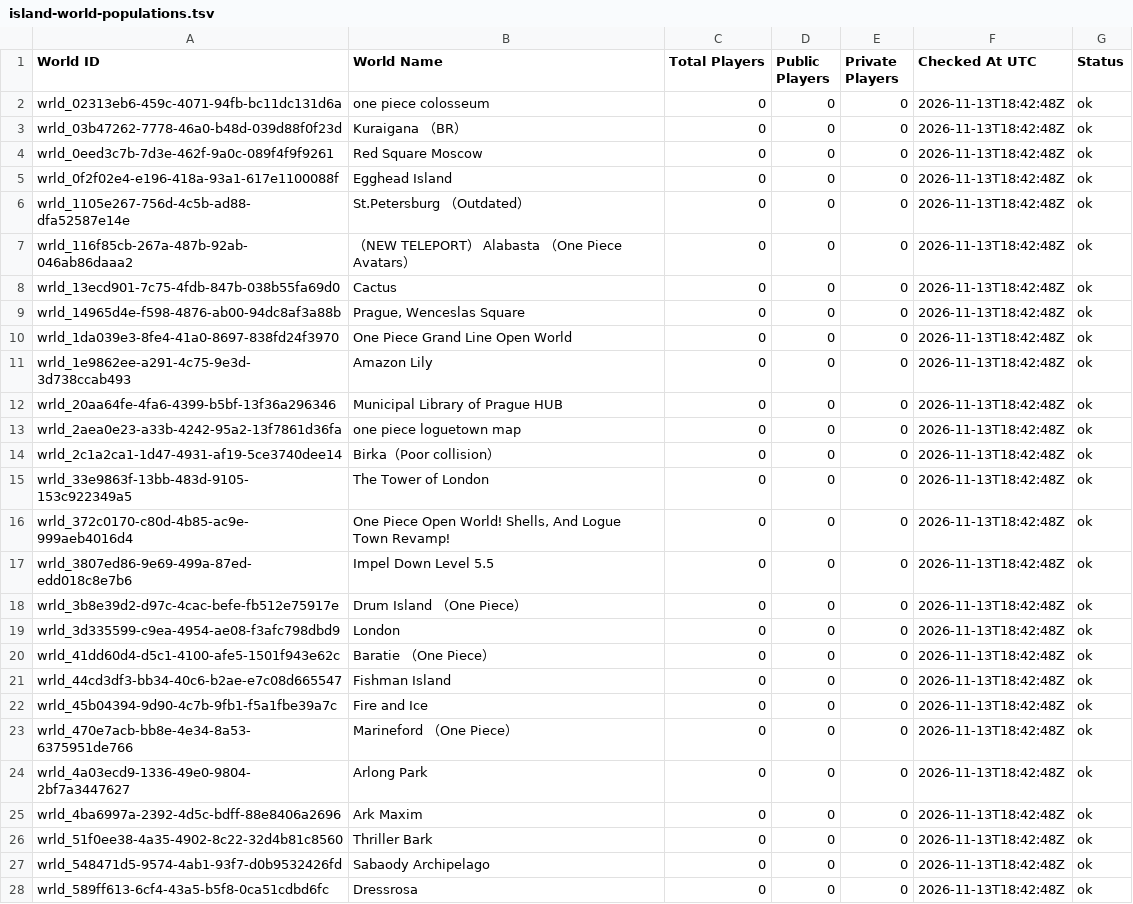
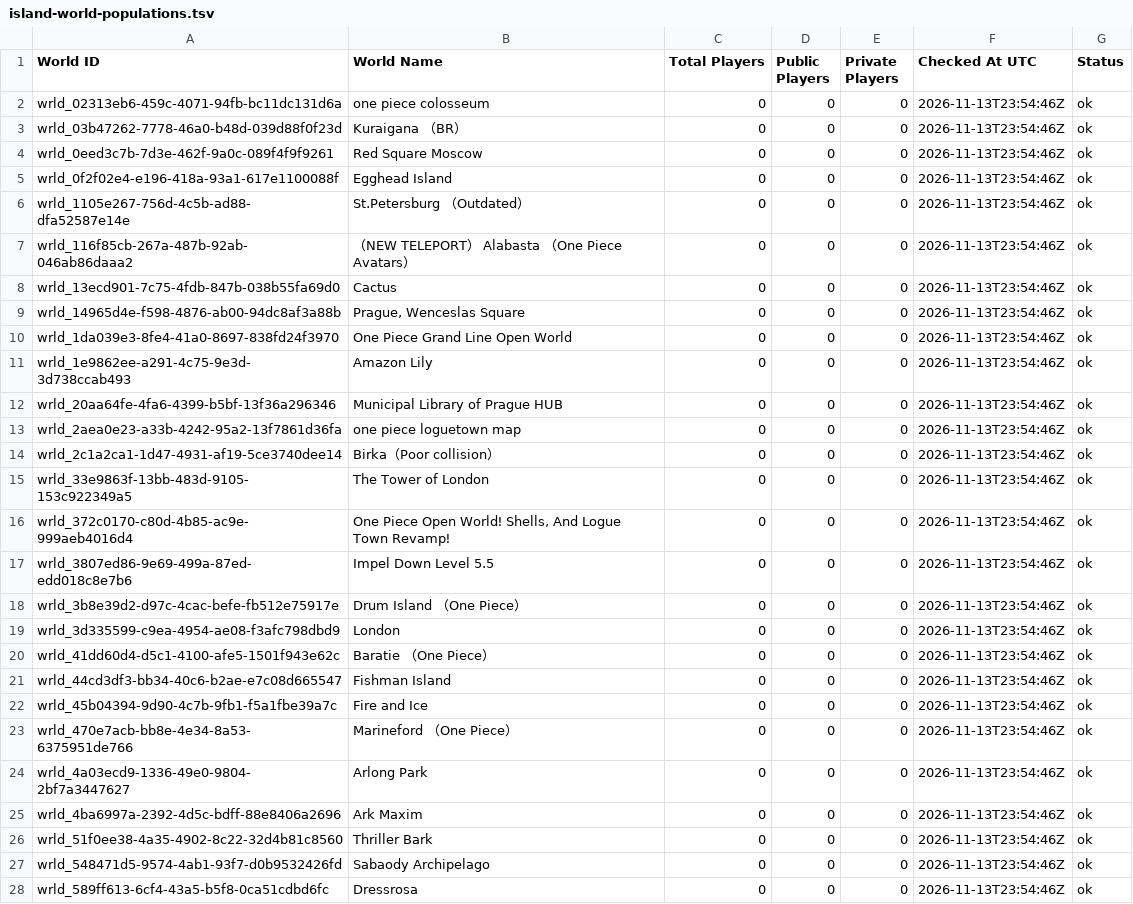
Before and after one commit to eyeonspyweezer/opvrcinteractivemap, a TSV file: island-world-populations.tsv, drawn as a sheet; only a part is shown; the diff covers the shown part only.

```diff
--- a/island-world-populations.tsv
+++ b/island-world-populations.tsv
@@ -1,28 +1,28 @@
 World ID	World Name	Total Players	Public Players	Private Players	Checked At UTC	Status
-wrld_02313eb6-459c-4071-94fb-bc11dc131d6a	one piece colosseum	0	0	0	2026-11-13T18:42:48Z	ok
-wrld_03b47262-7778-46a0-b48d-039d88f0f23d	Kuraigana （BR）	0	0	0	2026-11-13T18:42:48Z	ok
-wrld_0eed3c7b-7d3e-462f-9a0c-089f4f9f9261	Red Square Moscow	0	0	0	2026-11-13T18:42:48Z	ok
-wrld_0f2f02e4-e196-418a-93a1-617e1100088f	Egghead Island	0	0	0	2026-11-13T18:42:48Z	ok
-wrld_1105e267-756d-4c5b-ad88-dfa52587e14e	St․Petersburg （Outdated）	0	0	0	2026-11-13T18:42:48Z	ok
-wrld_116f85cb-267a-487b-92ab-046ab86daaa2	（NEW TELEPORT） Alabasta （One Piece Avatars）	0	0	0	2026-11-13T18:42:48Z	ok
-wrld_13ecd901-7c75-4fdb-847b-038b55fa69d0	Cactus	0	0	0	2026-11-13T18:42:48Z	ok
-wrld_14965d4e-f598-4876-ab00-94dc8af3a88b	Prague‚ Wenceslas Square	0	0	0	2026-11-13T18:42:48Z	ok
-wrld_1da039e3-8fe4-41a0-8697-838fd24f3970	One Piece Grand Line Open World	0	0	0	2026-11-13T18:42:48Z	ok
-wrld_1e9862ee-a291-4c75-9e3d-3d738ccab493	Amazon Lily	0	0	0	2026-11-13T18:42:48Z	ok
-wrld_20aa64fe-4fa6-4399-b5bf-13f36a296346	Municipal Library of Prague HUB	0	0	0	2026-11-13T18:42:48Z	ok
-wrld_2aea0e23-a33b-4242-95a2-13f7861d36fa	one piece loguetown map	0	0	0	2026-11-13T18:42:48Z	ok
-wrld_2c1a2ca1-1d47-4931-af19-5ce3740dee14	Birka（Poor collision）	0	0	0	2026-11-13T18:42:48Z	ok
-wrld_33e9863f-13bb-483d-9105-153c922349a5	The Tower of London	0	0	0	2026-11-13T18:42:48Z	ok
-wrld_372c0170-c80d-4b85-ac9e-999aeb4016d4	One Piece Open Worldǃ Shells‚ And Logue Town Revampǃ	0	0	0	2026-11-13T18:42:48Z	ok
-wrld_3807ed86-9e69-499a-87ed-edd018c8e7b6	Impel Down Level 5․5	0	0	0	2026-11-13T18:42:48Z	ok
-wrld_3b8e39d2-d97c-4cac-befe-fb512e75917e	Drum Island （One Piece）	0	0	0	2026-11-13T18:42:48Z	ok
-wrld_3d335599-c9ea-4954-ae08-f3afc798dbd9	London	0	0	0	2026-11-13T18:42:48Z	ok
-wrld_41dd60d4-d5c1-4100-afe5-1501f943e62c	Baratie （One Piece）	0	0	0	2026-11-13T18:42:48Z	ok
-wrld_44cd3df3-bb34-40c6-b2ae-e7c08d665547	Fishman Island	0	0	0	2026-11-13T18:42:48Z	ok
-wrld_45b04394-9d90-4c7b-9fb1-f5a1fbe39a7c	Fire and Ice	0	0	0	2026-11-13T18:42:48Z	ok
-wrld_470e7acb-bb8e-4e34-8a53-6375951de766	Marineford （One Piece）	0	0	0	2026-11-13T18:42:48Z	ok
-wrld_4a03ecd9-1336-49e0-9804-2bf7a3447627	Arlong Park	0	0	0	2026-11-13T18:42:48Z	ok
-wrld_4ba6997a-2392-4d5c-bdff-88e8406a2696	Ark Maxim	0	0	0	2026-11-13T18:42:48Z	ok
-wrld_51f0ee38-4a35-4902-8c22-32d4b81c8560	Thriller Bark	0	0	0	2026-11-13T18:42:48Z	ok
-wrld_548471d5-9574-4ab1-93f7-d0b9532426fd	Sabaody Archipelago	0	0	0	2026-11-13T18:42:48Z	ok
-wrld_589ff613-6cf4-43a5-b5f8-0ca51cdbd6fc	Dressrosa	0	0	0	2026-11-13T18:42:48Z	ok
+wrld_02313eb6-459c-4071-94fb-bc11dc131d6a	one piece colosseum	0	0	0	2026-11-13T23:54:46Z	ok
+wrld_03b47262-7778-46a0-b48d-039d88f0f23d	Kuraigana （BR）	0	0	0	2026-11-13T23:54:46Z	ok
+wrld_0eed3c7b-7d3e-462f-9a0c-089f4f9f9261	Red Square Moscow	0	0	0	2026-11-13T23:54:46Z	ok
+wrld_0f2f02e4-e196-418a-93a1-617e1100088f	Egghead Island	0	0	0	2026-11-13T23:54:46Z	ok
+wrld_1105e267-756d-4c5b-ad88-dfa52587e14e	St․Petersburg （Outdated）	0	0	0	2026-11-13T23:54:46Z	ok
+wrld_116f85cb-267a-487b-92ab-046ab86daaa2	（NEW TELEPORT） Alabasta （One Piece Avatars）	0	0	0	2026-11-13T23:54:46Z	ok
+wrld_13ecd901-7c75-4fdb-847b-038b55fa69d0	Cactus	0	0	0	2026-11-13T23:54:46Z	ok
+wrld_14965d4e-f598-4876-ab00-94dc8af3a88b	Prague‚ Wenceslas Square	0	0	0	2026-11-13T23:54:46Z	ok
+wrld_1da039e3-8fe4-41a0-8697-838fd24f3970	One Piece Grand Line Open World	0	0	0	2026-11-13T23:54:46Z	ok
+wrld_1e9862ee-a291-4c75-9e3d-3d738ccab493	Amazon Lily	0	0	0	2026-11-13T23:54:46Z	ok
+wrld_20aa64fe-4fa6-4399-b5bf-13f36a296346	Municipal Library of Prague HUB	0	0	0	2026-11-13T23:54:46Z	ok
+wrld_2aea0e23-a33b-4242-95a2-13f7861d36fa	one piece loguetown map	0	0	0	2026-11-13T23:54:46Z	ok
+wrld_2c1a2ca1-1d47-4931-af19-5ce3740dee14	Birka（Poor collision）	0	0	0	2026-11-13T23:54:46Z	ok
+wrld_33e9863f-13bb-483d-9105-153c922349a5	The Tower of London	0	0	0	2026-11-13T23:54:46Z	ok
+wrld_372c0170-c80d-4b85-ac9e-999aeb4016d4	One Piece Open Worldǃ Shells‚ And Logue Town Revampǃ	0	0	0	2026-11-13T23:54:46Z	ok
+wrld_3807ed86-9e69-499a-87ed-edd018c8e7b6	Impel Down Level 5․5	0	0	0	2026-11-13T23:54:46Z	ok
+wrld_3b8e39d2-d97c-4cac-befe-fb512e75917e	Drum Island （One Piece）	0	0	0	2026-11-13T23:54:46Z	ok
+wrld_3d335599-c9ea-4954-ae08-f3afc798dbd9	London	0	0	0	2026-11-13T23:54:46Z	ok
+wrld_41dd60d4-d5c1-4100-afe5-1501f943e62c	Baratie （One Piece）	0	0	0	2026-11-13T23:54:46Z	ok
+wrld_44cd3df3-bb34-40c6-b2ae-e7c08d665547	Fishman Island	0	0	0	2026-11-13T23:54:46Z	ok
+wrld_45b04394-9d90-4c7b-9fb1-f5a1fbe39a7c	Fire and Ice	0	0	0	2026-11-13T23:54:46Z	ok
+wrld_470e7acb-bb8e-4e34-8a53-6375951de766	Marineford （One Piece）	0	0	0	2026-11-13T23:54:46Z	ok
+wrld_4a03ecd9-1336-49e0-9804-2bf7a3447627	Arlong Park	0	0	0	2026-11-13T23:54:46Z	ok
+wrld_4ba6997a-2392-4d5c-bdff-88e8406a2696	Ark Maxim	0	0	0	2026-11-13T23:54:46Z	ok
+wrld_51f0ee38-4a35-4902-8c22-32d4b81c8560	Thriller Bark	0	0	0	2026-11-13T23:54:46Z	ok
+wrld_548471d5-9574-4ab1-93f7-d0b9532426fd	Sabaody Archipelago	0	0	0	2026-11-13T23:54:46Z	ok
+wrld_589ff613-6cf4-43a5-b5f8-0ca51cdbd6fc	Dressrosa	0	0	0	2026-11-13T23:54:46Z	ok
```
Also changed, not shown: 33 edited cells elsewhere in this file.
